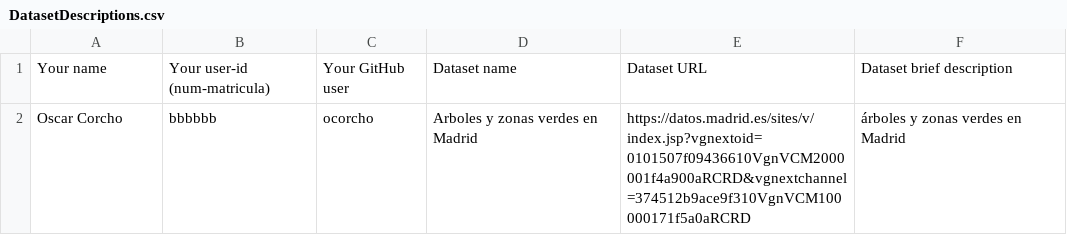
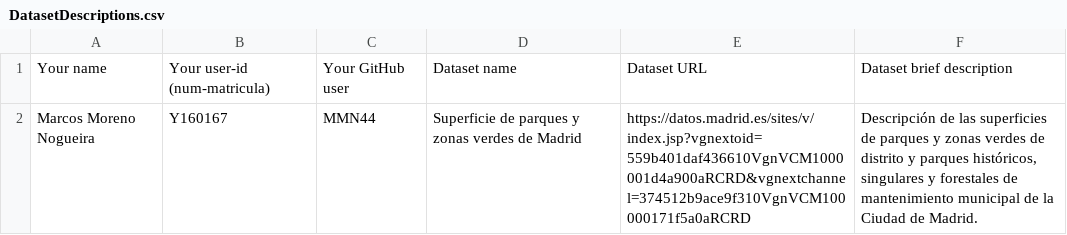
Before and after one commit to FacultadInformatica-LinkedData/Curso2020-2021, a CSV file: Assignment1/DatasetDescriptions.csv, drawn as a sheet; removed rows and columns are numbered as before the commit, all else as after; the diff names each change by its address in the sheet, - before the commit and + after, or states it on an @@ line.

Commit message:
Assignment 1

```diff
--- a/Assignment1/DatasetDescriptions.csv
+++ b/Assignment1/DatasetDescriptions.csv
-row 2: Oscar Corcho | bbbbbb | ocorcho | Arboles y zonas verdes en Madrid | https://datos.madrid.es/sites/v/index.jsp?vgnextoid=0101507f09436610VgnVCM2000001f4a900aRCRD&vgnextchannel=374512b9ace9f310VgnVCM100000171f5a0aRCRD | árboles y zonas verdes en Madrid
+row 2: Marcos Moreno Nogueira | Y160167 | MMN44 | Superficie de parques y zonas verdes de Madrid | https://datos.madrid.es/sites/v/index.jsp?vgnextoid=559b401daf436610VgnVCM1000001d4a900aRCRD&vgnextchannel=374512b9ace9f310VgnVCM100000171f5a0aRCRD | Descripción de las superficies de parques y zonas verdes de distrito y parques históricos, singulares y forestales de mantenimiento municipal de la Ciudad de Madrid.
```
